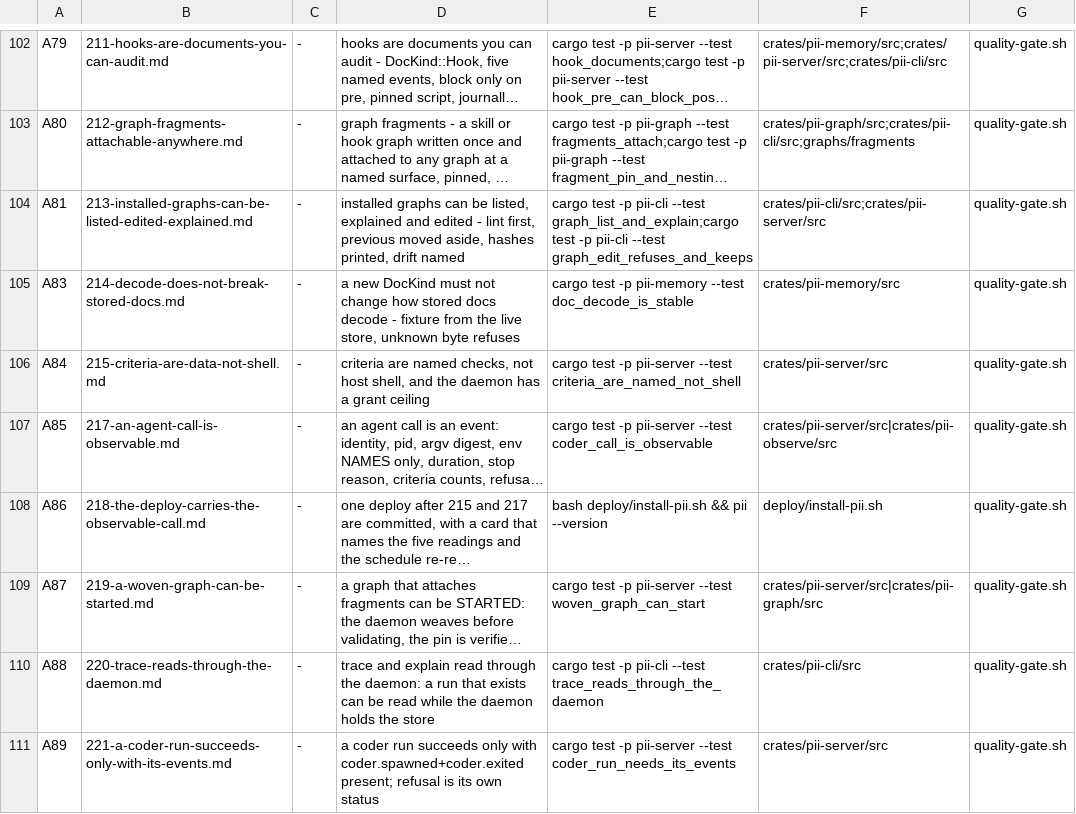
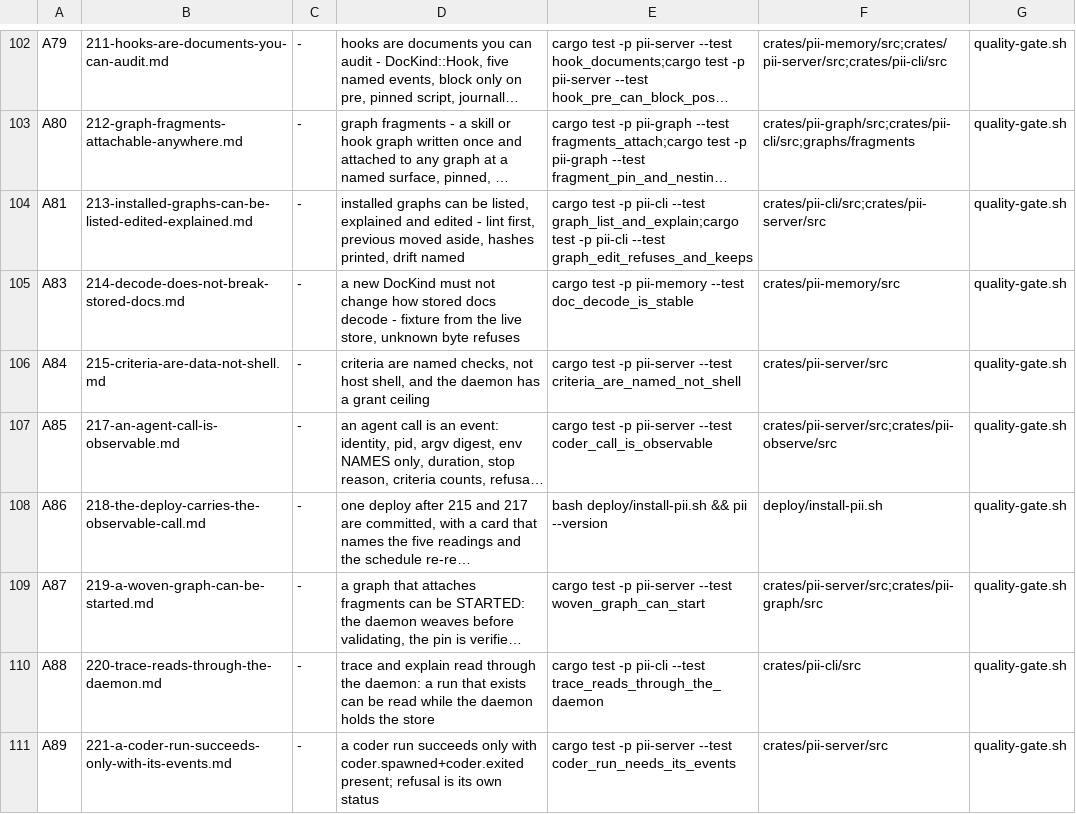
Before and after one commit to bitscrafts/pi-improved, a TSV file: scripts/autonomy/plan.tsv, drawn as a sheet; only a part is shown, gaps mark what is left out; long unchanged cells end in …; the diff covers the shown part only; the diff names each change by its address in the sheet, - before the commit and + after, or states it on an @@ line.

Commit message:
224: closed on its own evidence, and the plan rows that stalled it and 225
Both items had been sitting in needs-review with last=gated while nothing was staged, twice each,
because the commit-path column of their rows separated directories with `|` while cycle.sh splits
that column on `;`. git add was handed one nonexistent path and exited 11 after a green verify and
a green routine gate. The same typo is in the finished rows A85, A87, A90 and A91; all six rows
are corrected, and the two live rows now carry their full exit criteria (224: four commands,
225: five).

224 is closed: its work had already landed as the bulk of aa6c721, criteria 1-3 are green at HEAD,
and criterion 4 stops being prose -- scripts/orch-224-live-unknown-criterion.sh drives a coder node
with criteria = ["cargo test"] through the built binary, so the criteria table under test is the
shipped one, and asserts the run's terminal error carries criteria.unknown and never
coder.no_call_events.

225 is parked, not closed: five criteria are green but the node kind is never given a SkillSource in
production (both registrations in engine/registry.rs build CoderFactory::new, whose default is
NoSkills), so a pinned skill is refused as missing and coder.spawned cannot carry its pin; and its
live criterion cannot be observed because M0 measured the daemon refusing the coder node at its proc
check with podman absent. Both closures record the measurements, and HANDOFF carries the full-gate
reds this tree still holds beyond 225's own three.

```diff
--- a/scripts/autonomy/plan.tsv
+++ b/scripts/autonomy/plan.tsv
-F107: crates/pii-server/src|crates/pii-observe/src
+F107: crates/pii-server/src;crates/pii-observe/src
-F109: crates/pii-server/src|crates/pii-graph/src
+F109: crates/pii-server/src;crates/pii-graph/src
```
Also changed, not shown: 6 edited cells elsewhere in this file, 4 other files.
